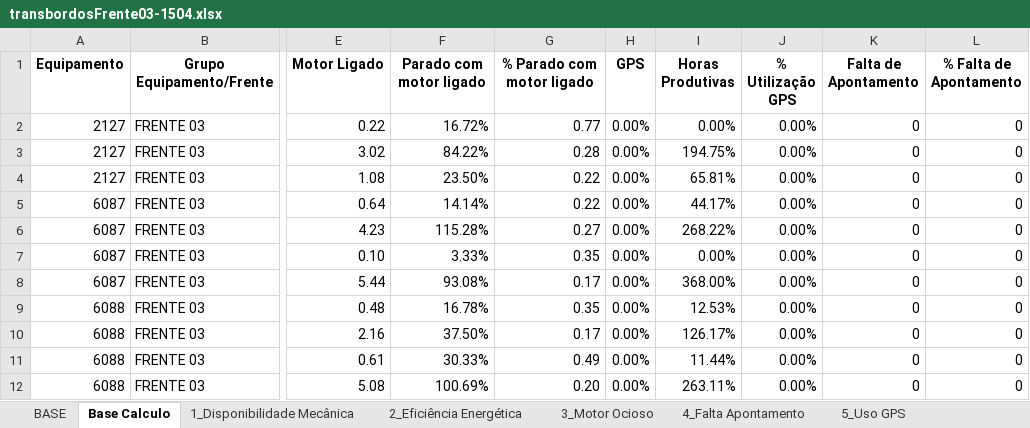
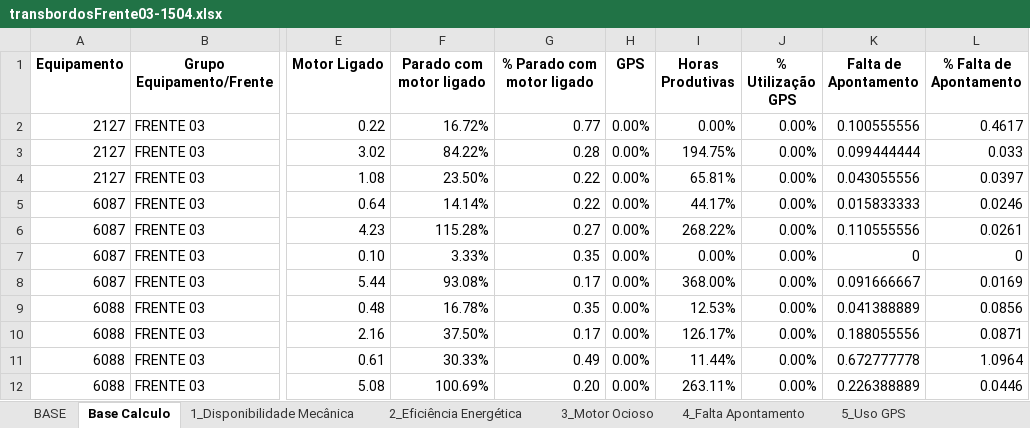
Before and after one commit to pro-gilliardaraujo/processamentoexcel, an Excel workbook: output/transbordosFrente03-1504.xlsx, sheet Base Calculo, drawn as a sheet; only a part is shown, gaps mark what is left out; values as stored, in another font and other column widths than the file's, no borders; the diff names each change by its address in the sheet, - before the commit and + after, or states it on an @@ line.

```diff
--- a/output/transbordosFrente03-1504.xlsx (sheet Base Calculo)
+++ b/output/transbordosFrente03-1504.xlsx (sheet Base Calculo)
-K2 (Falta de Apontamento): 0
+K2 (Falta de Apontamento): 0.100555556
-L2 (% Falta de Apontamento): 0
+L2 (% Falta de Apontamento): 0.4617
-K3 (Falta de Apontamento): 0
+K3 (Falta de Apontamento): 0.099444444
-L3 (% Falta de Apontamento): 0
+L3 (% Falta de Apontamento): 0.033
-K4 (Falta de Apontamento): 0
+K4 (Falta de Apontamento): 0.043055556
-L4 (% Falta de Apontamento): 0
+L4 (% Falta de Apontamento): 0.0397
-K5 (Falta de Apontamento): 0
+K5 (Falta de Apontamento): 0.015833333
-L5 (% Falta de Apontamento): 0
+L5 (% Falta de Apontamento): 0.0246
-K6 (Falta de Apontamento): 0
+K6 (Falta de Apontamento): 0.110555556
-L6 (% Falta de Apontamento): 0
+L6 (% Falta de Apontamento): 0.0261
-K8 (Falta de Apontamento): 0
+K8 (Falta de Apontamento): 0.091666667
-L8 (% Falta de Apontamento): 0
+L8 (% Falta de Apontamento): 0.0169
-K9 (Falta de Apontamento): 0
+K9 (Falta de Apontamento): 0.041388889
-L9 (% Falta de Apontamento): 0
+L9 (% Falta de Apontamento): 0.0856
-K10 (Falta de Apontamento): 0
+K10 (Falta de Apontamento): 0.188055556
-L10 (% Falta de Apontamento): 0
+L10 (% Falta de Apontamento): 0.0871
-K11 (Falta de Apontamento): 0
+K11 (Falta de Apontamento): 0.672777778
-L11 (% Falta de Apontamento): 0
+L11 (% Falta de Apontamento): 1.0964
-K12 (Falta de Apontamento): 0
+K12 (Falta de Apontamento): 0.226388889
-L12 (% Falta de Apontamento): 0
+L12 (% Falta de Apontamento): 0.0446
```
Also changed, not shown: sheet 4_Falta Apontamento, output/transbordosFrente01-1504.xlsx, 1 other file.
